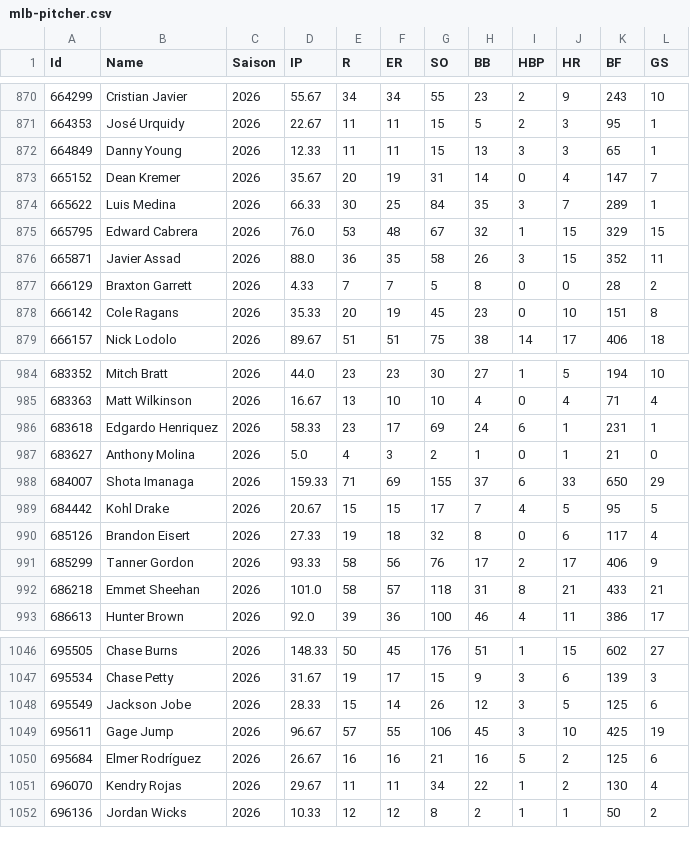
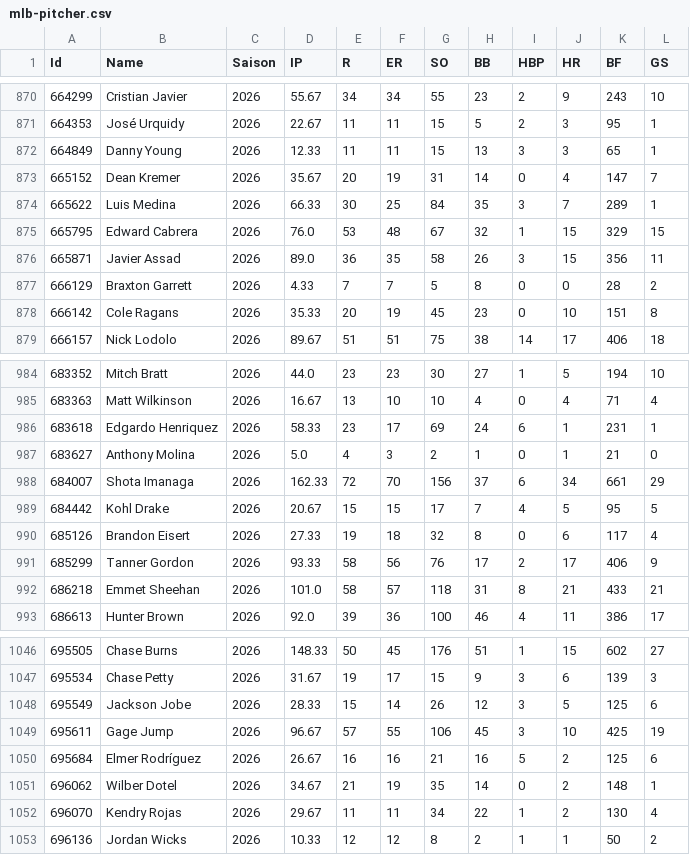
Before and after one commit to gobitodic0007-hash/Wettmodell, a CSV file: daten/mlb-pitcher.csv, drawn as a sheet; only a part is shown, gaps mark what is left out.

```diff
--- a/daten/mlb-pitcher.csv
+++ b/daten/mlb-pitcher.csv
@@ -875,3 +875,3 @@ Id,Name,Saison,IP,R,ER,SO,BB,HBP,HR,BF,GS
 665795,Edward Cabrera,2026,76.0,53,48,67,32,1,15,329,15
-665871,Javier Assad,2026,88.0,36,35,58,26,3,15,352,11
+665871,Javier Assad,2026,89.0,36,35,58,26,3,15,356,11
 666129,Braxton Garrett,2026,4.33,7,7,5,8,0,0,28,2
@@ -987,3 +987,3 @@ Id,Name,Saison,IP,R,ER,SO,BB,HBP,HR,BF,GS
 683627,Anthony Molina,2026,5.0,4,3,2,1,0,1,21,0
-684007,Shota Imanaga,2026,159.33,71,69,155,37,6,33,650,29
+684007,Shota Imanaga,2026,162.33,72,70,156,37,6,34,661,29
 684442,Kohl Drake,2026,20.67,15,15,17,7,4,5,95,5
@@ -1050,2 +1050,3 @@ Id,Name,Saison,IP,R,ER,SO,BB,HBP,HR,BF,GS
 695684,Elmer Rodríguez,2026,26.67,16,16,21,16,5,2,125,6
+696062,Wilber Dotel,2026,34.67,21,19,35,14,0,2,148,1
 696070,Kendry Rojas,2026,29.67,11,11,34,22,1,2,130,4
```
Also changed, not shown: daten/mlb-ansetzungen.csv, daten/mlb-spiele.csv, 2 other files.
